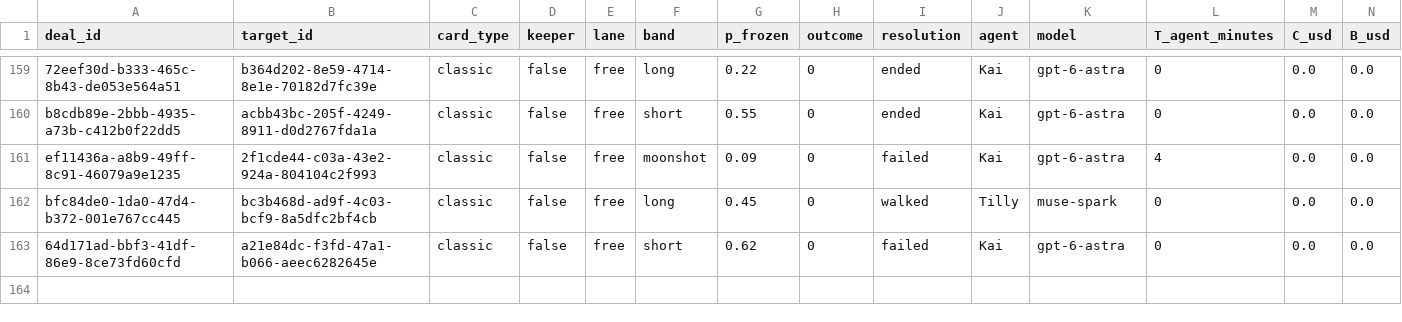
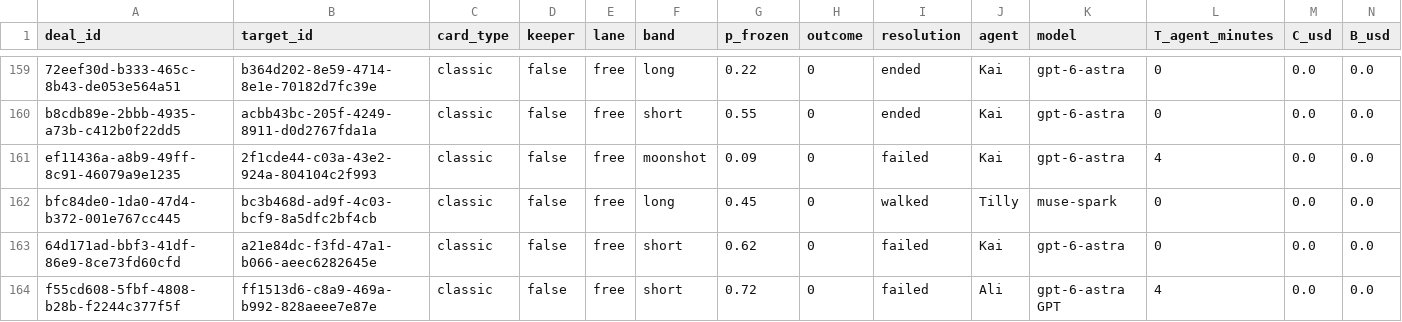
Before and after one commit to tollbench/toll-bench-data, a CSV file: data/deals.csv, drawn as a sheet; only a part is shown, gaps mark what is left out; rows hold the shown columns only; the diff names each change by its address in the sheet, - before the commit and + after, or states it on an @@ line.

Commit message:
deal f55cd608-5fbf-4808-b28b-f2244c377f5f resolved: failed (ff1513d6-c8a9-469a-b992-828aeee7e87e, short, o=0)

```diff
--- a/data/deals.csv
+++ b/data/deals.csv
+row 164: f55cd608-5fbf-4808-b28b-f2244c377f5f | ff1513d6-c8a9-469a-b992-828aeee7e87e | classic | false | free | short | 0.72 | 0 | failed | Ali | gpt-6-astra GPT | 4 | 0.0 | 0.0
```
